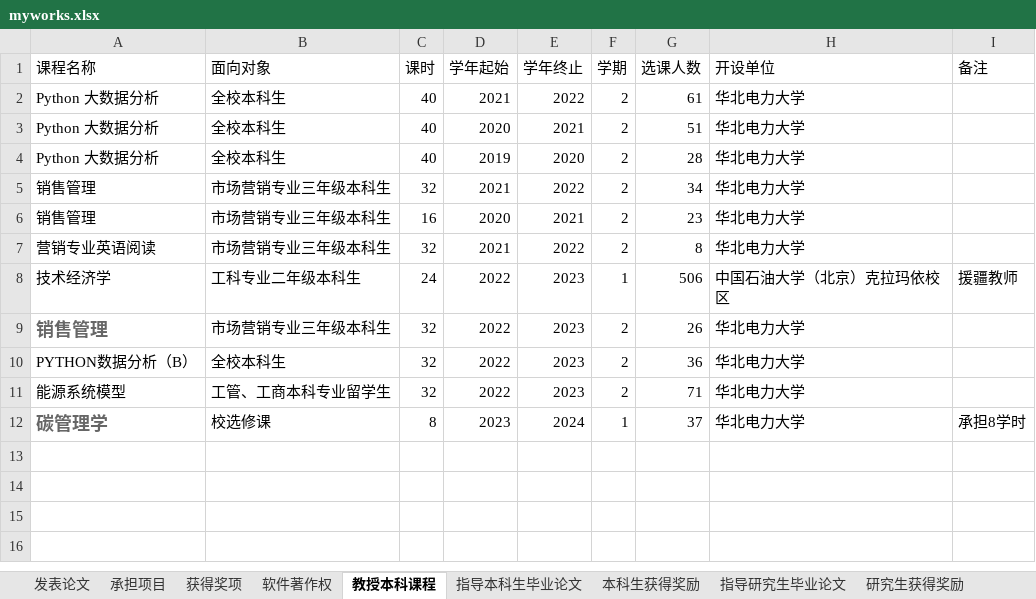
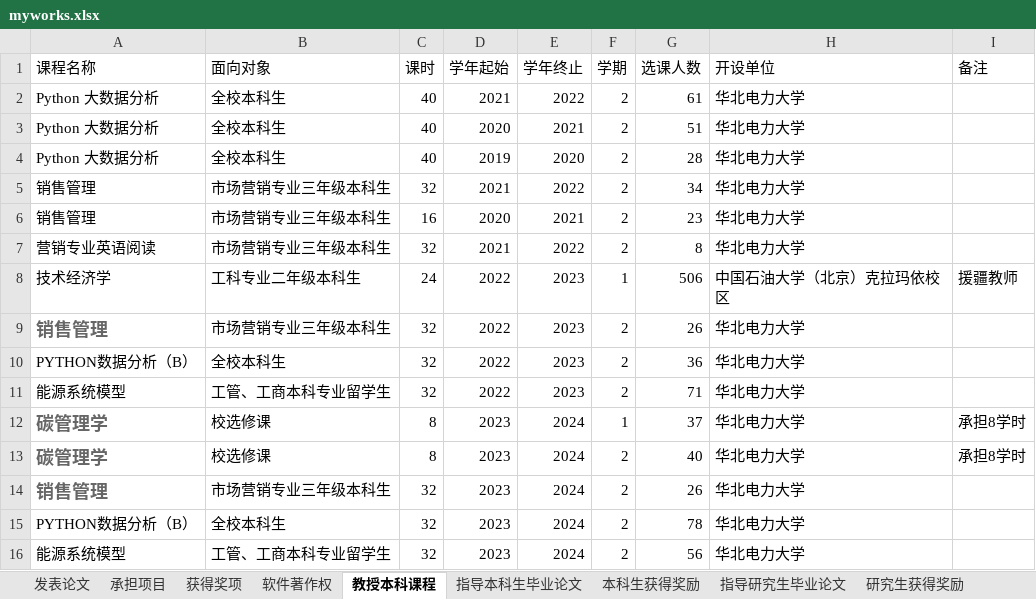
Before and after one commit to linyuantiaohe/CN-HET-Lab, an Excel workbook: myworks.xlsx, sheet 教授本科课程, drawn as a sheet; values as stored, in another font and other column widths than the file's, no borders; the diff names each change by its address in the sheet, - before the commit and + after, or states it on an @@ line.

```diff
--- a/myworks.xlsx (sheet 教授本科课程)
+++ b/myworks.xlsx (sheet 教授本科课程)
+row 13: 碳管理学 | 校选修课 | 8 | 2023 | 2024 | 2 | 40 | 华北电力大学 | 承担8学时
+row 14: 销售管理 | 市场营销专业三年级本科生 | 32 | 2023 | 2024 | 2 | 26 | 华北电力大学
+row 15: PYTHON数据分析（B） | 全校本科生 | 32 | 2023 | 2024 | 2 | 78 | 华北电力大学
+row 16: 能源系统模型 | 工管、工商本科专业留学生 | 32 | 2023 | 2024 | 2 | 56 | 华北电力大学
```
Also changed, not shown: sheet 指导本科生毕业论文, sheet 软件著作权, sheet 本科生获得奖励, sheet 发表论文, sheet 研究生获得奖励, 5 other files.
